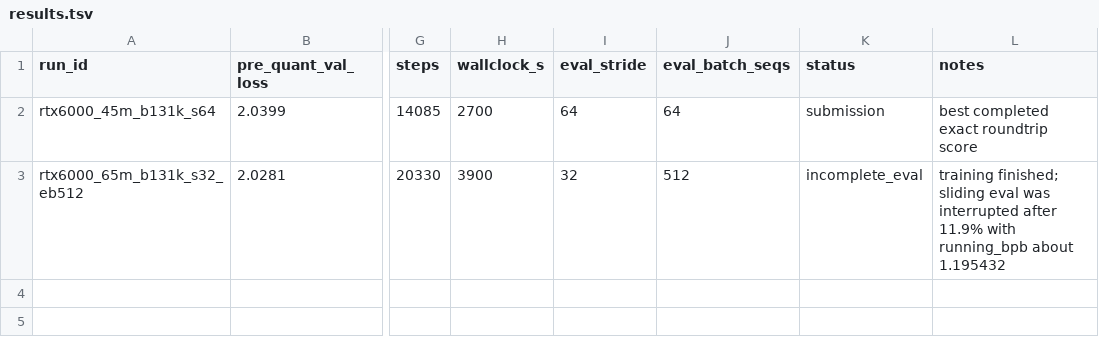
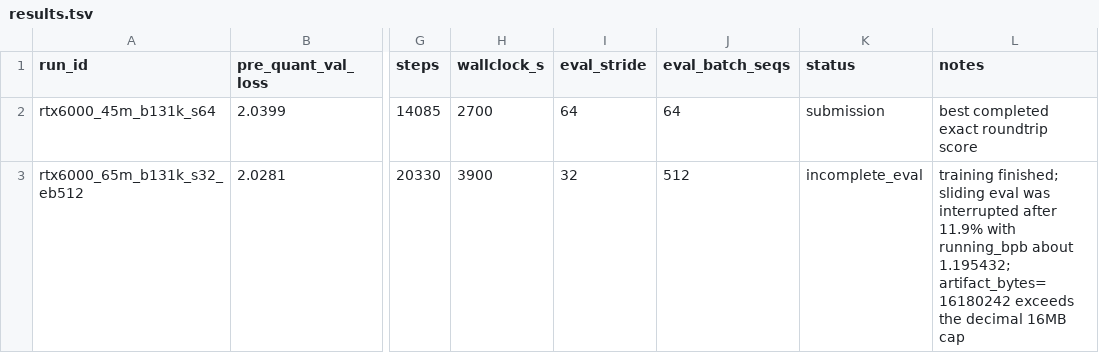
Before and after one commit to openai/parameter-golf, a TSV file: records/track_non_record_16mb/2026-03-23_Rohan_RTX6000_Blackwell_10L_Int5MLP_Bigram10240/results.tsv, drawn as a sheet; only a part is shown, gaps mark what is left out; the diff names each change by its address in the sheet, - before the commit and + after, or states it on an @@ line.

Commit message:
Clarify artifact metadata and over-cap follow-up run

```diff
--- a/records/track_non_record_16mb/2026-03-23_Rohan_RTX6000_Blackwell_10L_Int5MLP_Bigram10240/results.tsv
+++ b/records/track_non_record_16mb/2026-03-23_Rohan_RTX6000_Blackwell_10L_Int5MLP_Bigram10240/results.tsv
-L3 (notes): …running_bpb about 1.195432
+L3 (notes): …running_bpb about 1.195432; artifact_bytes=16180242 exceeds the decimal 16MB cap
```
Also changed, not shown: 3 other files.
